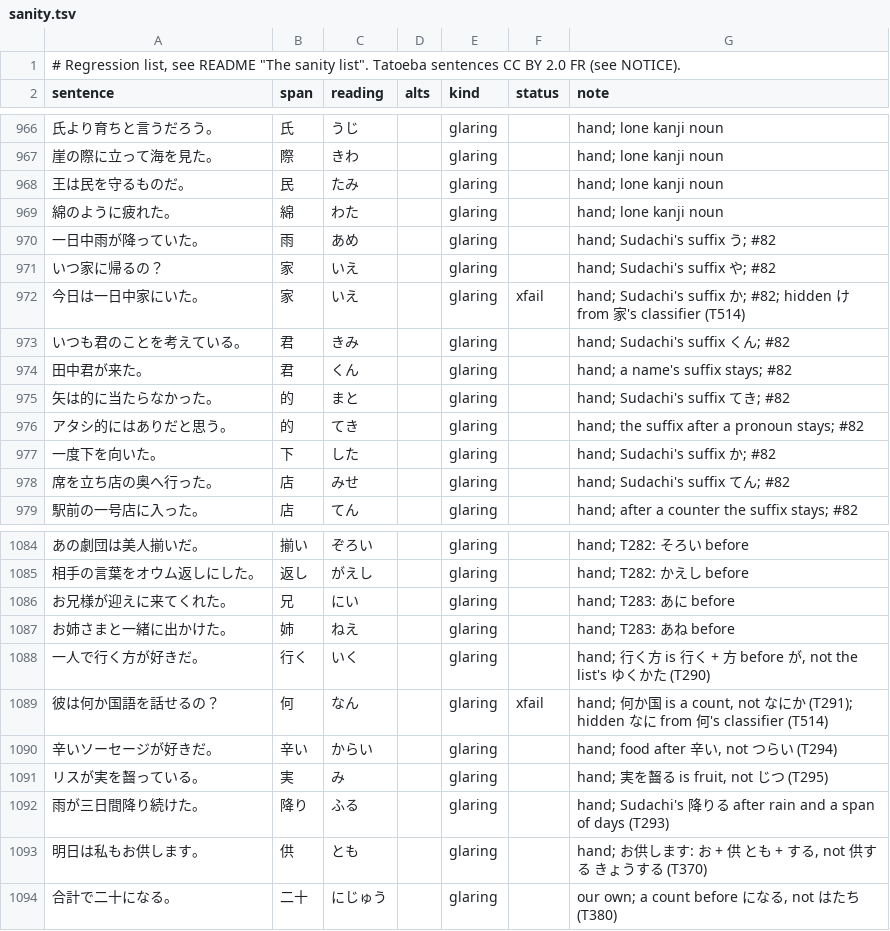
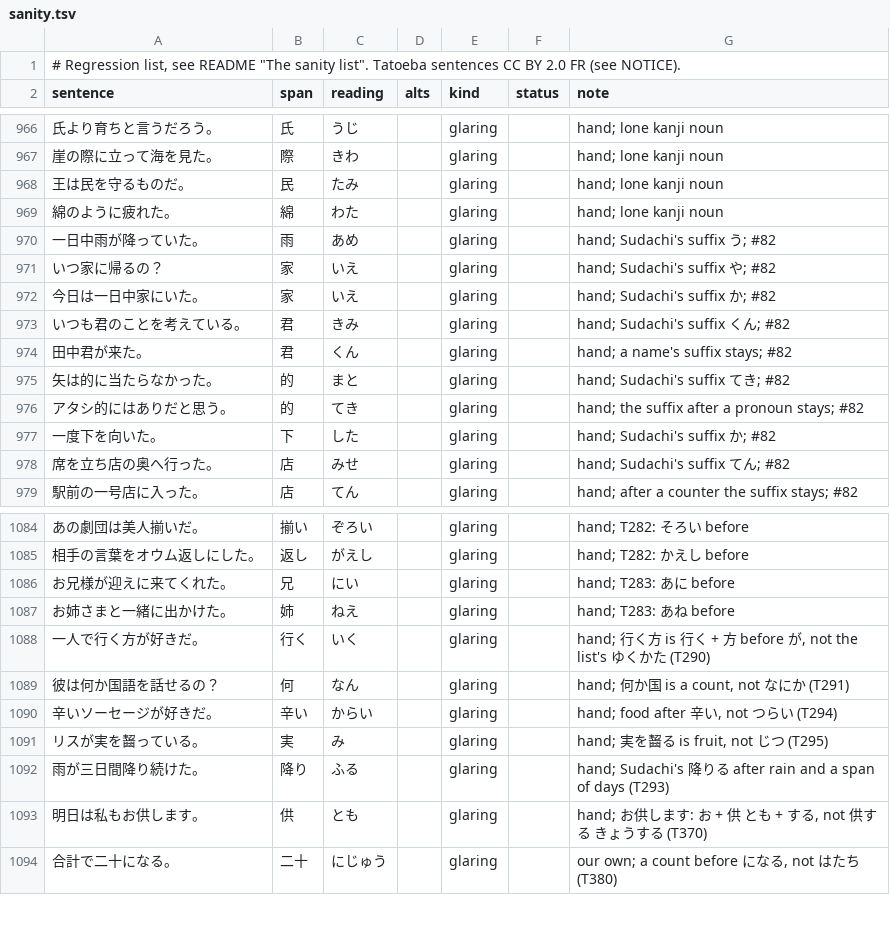
Before and after one commit to blankiekun/yurigana, a TSV file: eval/sanity.tsv, drawn as a sheet; only a part is shown, gaps mark what is left out.

Commit message:
fix(readings): form classifiers never replace a hand rule's reading (T514)
Reader._reading records the tokens it read with the table or Sudachi (`_generic`); _classified only
changes those `dictionary` Words, never ones from hand rules, fix tables (MODEL_FIX, is_kin, T432/T545
...), defaults (DEFAULT_READINGS, 家 いえ) or TOP_OVERRIDES, and never introduces a reading the form's
CONTEXT_RULES give (they say where it holds: 何か国 stays なん, お母さん方 かた, 表に ひょう).
The sanity xfails, rule-row known misses and the 金五百両 test change are reverted: all pass as on main.
Held authors' labels, every reading: 91.41 (main) -> 92.58 (val 90.20 -> 92.48); without the
CONTEXT_RULES check it was 94.75 but 何か国 read なに.

```diff
--- a/eval/sanity.tsv
+++ b/eval/sanity.tsv
@@ -971,3 +971,3 @@ sentence	span	reading	alts	kind	status	note
 いつ家に帰るの？	家	いえ		glaring		hand; Sudachi's suffix や; #82
-今日は一日中家にいた。	家	いえ		glaring	xfail	hand; Sudachi's suffix か; #82; hidden け from 家's classifier (T514)
+今日は一日中家にいた。	家	いえ		glaring		hand; Sudachi's suffix か; #82
 いつも君のことを考えている。	君	きみ		glaring		hand; Sudachi's suffix くん; #82
@@ -1088,3 +1088,3 @@ sentence	span	reading	alts	kind	status	note
 一人で行く方が好きだ。	行く	いく		glaring		hand; 行く方 is 行く + 方 before が, not the list's ゆくかた (T290)
-彼は何か国語を話せるの？	何	なん		glaring	xfail	hand; 何か国 is a count, not なにか (T291); hidden なに from 何's classifier (T514)
+彼は何か国語を話せるの？	何	なん		glaring		hand; 何か国 is a count, not なにか (T291)
 辛いソーセージが好きだ。	辛い	からい		glaring		hand; food after 辛い, not つらい (T294)
```
Also changed, not shown: 4 other files.
